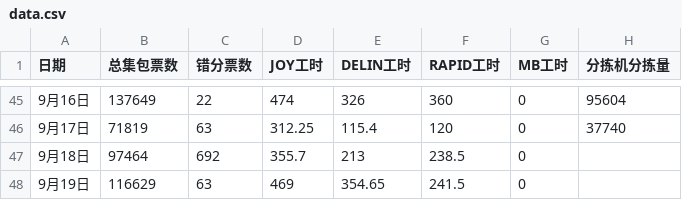
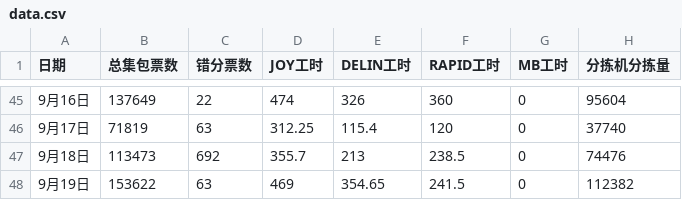
Before and after one commit to peijin0405/gofo_eff_viz, a CSV file: data.csv, drawn as a sheet; only a part is shown, gaps mark what is left out.

Commit message:
Update data.csv

```diff
--- a/data.csv
+++ b/data.csv
@@ -46,3 +46,3 @@
 9月17日,71819,63,312.25,115.4,120,0,37740
-9月18日,97464,692,355.7,213,238.5,0,
-9月19日,116629,63,469,354.65,241.5,0,
+9月18日,113473,692,355.7,213,238.5,0,74476
+9月19日,153622,63,469,354.65,241.5,0,112382
```
